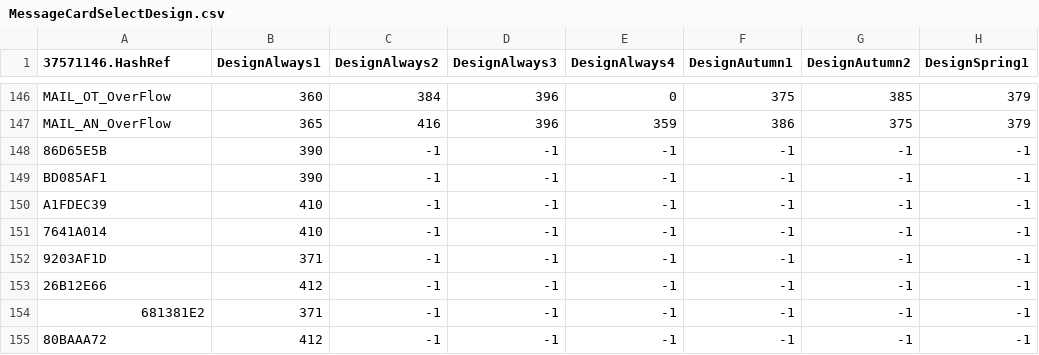
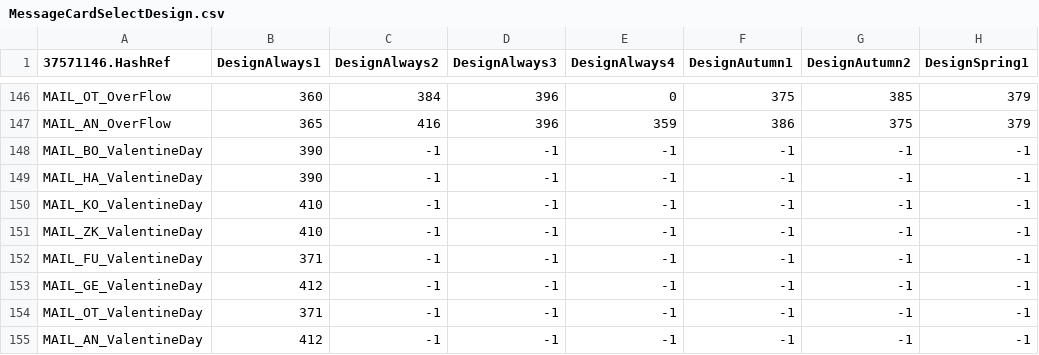
Before and after one commit to McSpazzy/acnh-csv, a CSV file: MessageCardSelectDesign.csv, drawn as a sheet; only a part is shown, gaps mark what is left out; the diff names each change by its address in the sheet, - before the commit and + after, or states it on an @@ line.

Commit message:
more more enums

```diff
--- a/MessageCardSelectDesign.csv
+++ b/MessageCardSelectDesign.csv
-A148 (37571146.HashRef): 86D65E5B
+A148 (37571146.HashRef): MAIL_BO_ValentineDay
-A149 (37571146.HashRef): BD085AF1
+A149 (37571146.HashRef): MAIL_HA_ValentineDay
-A150 (37571146.HashRef): A1FDEC39
+A150 (37571146.HashRef): MAIL_KO_ValentineDay
-A151 (37571146.HashRef): 7641A014
+A151 (37571146.HashRef): MAIL_ZK_ValentineDay
-A152 (37571146.HashRef): 9203AF1D
+A152 (37571146.HashRef): MAIL_FU_ValentineDay
-A153 (37571146.HashRef): 26B12E66
+A153 (37571146.HashRef): MAIL_GE_ValentineDay
-A154 (37571146.HashRef): 681381E2
+A154 (37571146.HashRef): MAIL_OT_ValentineDay
-A155 (37571146.HashRef): 80BAAA72
+A155 (37571146.HashRef): MAIL_AN_ValentineDay
```
